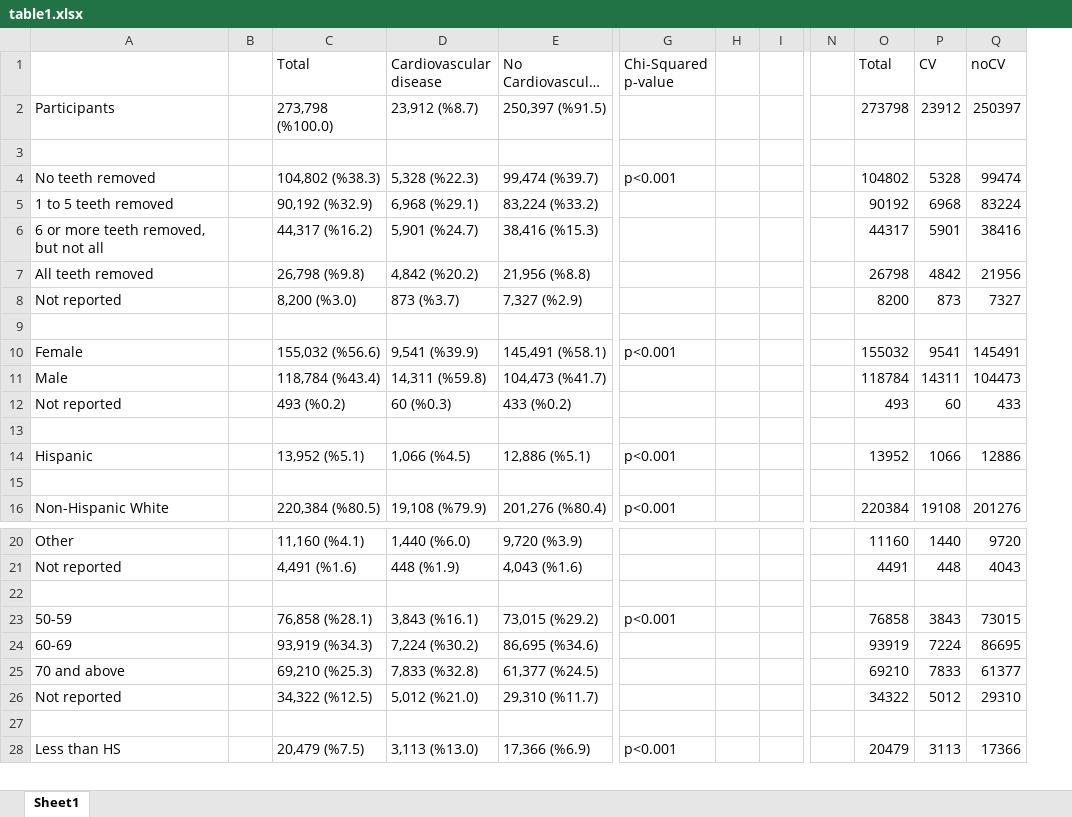
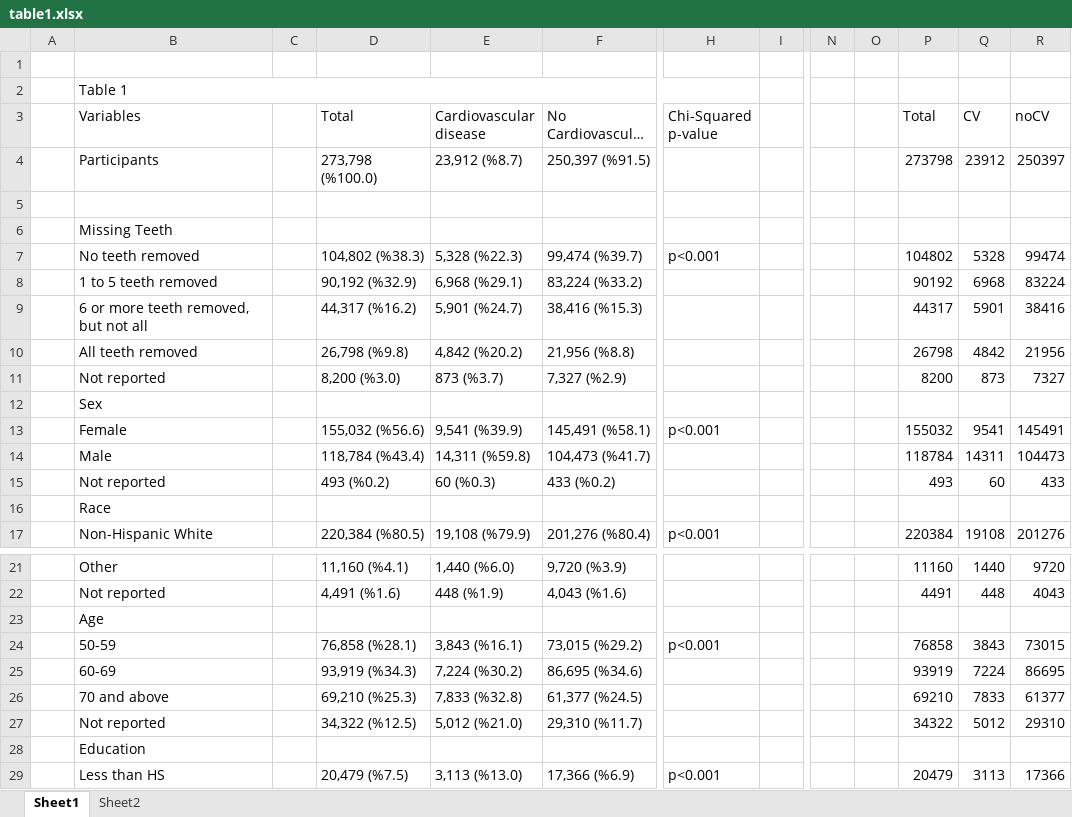
Before and after one commit to pgsmith2000/cvd-and-teeth, an Excel workbook: output/table1.xlsx, sheet Sheet1, drawn as a sheet; only a part is shown, gaps mark what is left out; long unchanged cells end in …; values as stored, in another font and other column widths than the file's, no cell formats; removed rows and columns are numbered as before the commit, all else as after; rows hold the shown columns only; the diff covers the shown part only; the diff names each change by its address in the sheet, - before the commit and + after, or states it on an @@ line.

Commit message:
Add table 1

```diff
--- a/output/table1.xlsx (sheet Sheet1)
+++ b/output/table1.xlsx (sheet Sheet1)
+sheet tab: Sheet2
+column A, empty
-column H, empty
+column O, empty
+row 1: (empty)
+row 2:  | Table 1
-B3: (empty)
+B3: Variables
+row 6:  | Missing Teeth
-B12 (Variables): (empty)
+B12 (Variables): Sex
-B16 (Variables): (empty)
+B16 (Variables): Race
-row 14: Hispanic |  | 13,952 (%5.1) | 1,066 (%4.5) | 12,886 (%5.1) | p<0.001 |  |  |  | 13952 | 1066 | 12886
-row 15: (empty)
-B23 (Variables): (empty)
+B23 (Variables): Age
-B28 (Variables): (empty)
+B28 (Variables): Education
```
Also changed, not shown: 11 edited cells elsewhere in this sheet, cell formats, formulas that keep their value, charts or pictures, 2 other files.
